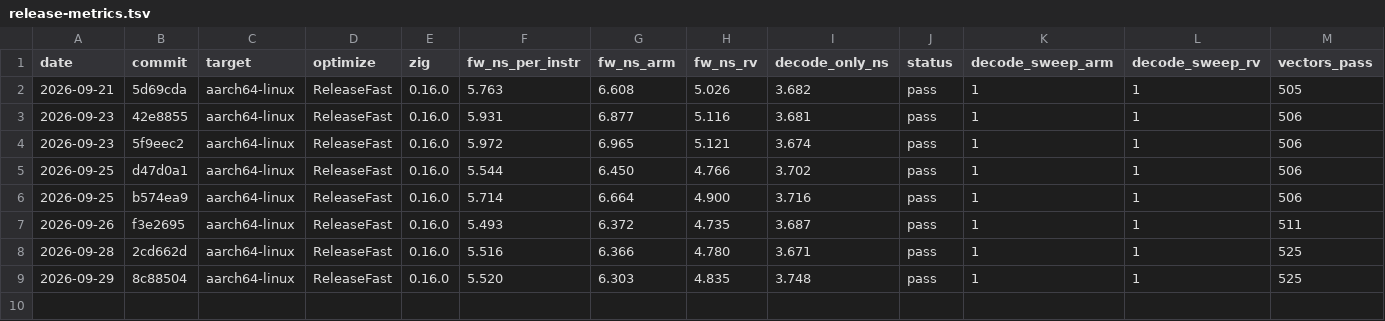
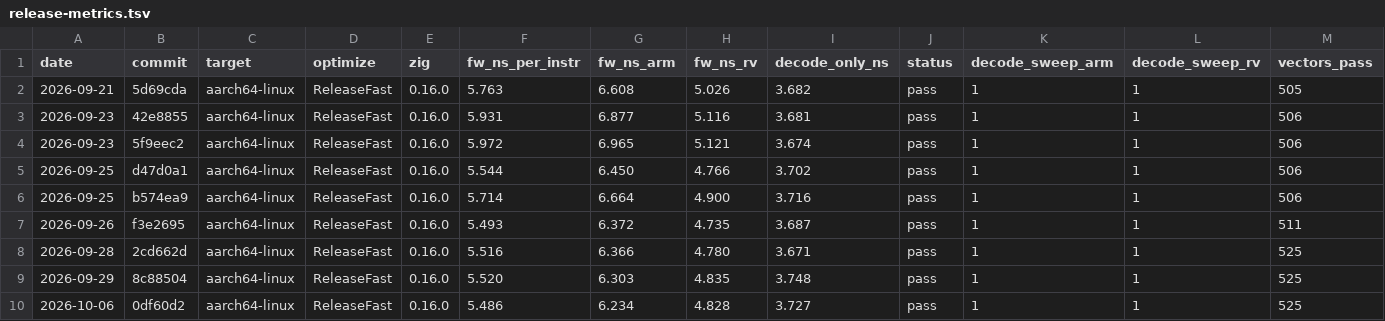
Before and after one commit to mfleming0101/isa, a TSV file: bench/release-metrics.tsv, drawn as a sheet; only a part is shown; rows hold the shown columns only; the diff names each change by its address in the sheet, - before the commit and + after, or states it on an @@ line.

Commit message:
Record the 0.6.1 release metrics row measured at the tagged commit

```diff
--- a/bench/release-metrics.tsv
+++ b/bench/release-metrics.tsv
+row 10: 2026-10-06 | 0df60d2 | aarch64-linux | ReleaseFast | 0.16.0 | 5.486 | 6.234 | 4.828 | 3.727 | pass | 1 | 1 | 525
```
